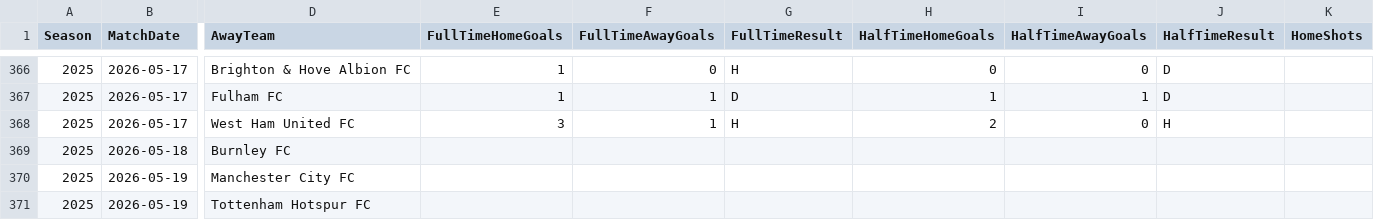
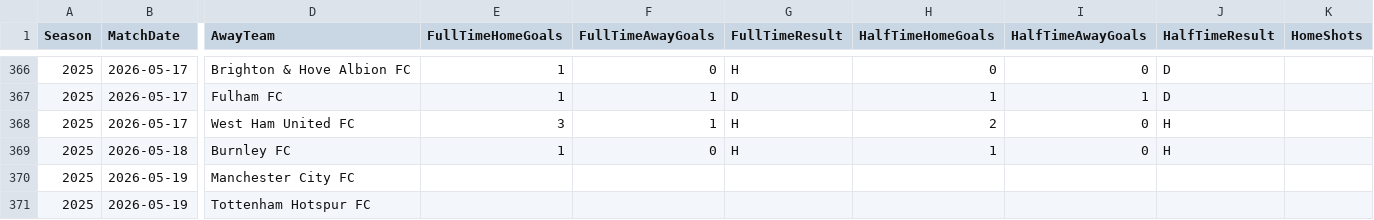
Before and after one commit to jp0617/modelo_predictivo, a CSV file: data/PL_2025_actual.csv, drawn as a sheet; only a part is shown, gaps mark what is left out; the diff names each change by its address in the sheet, - before the commit and + after, or states it on an @@ line.

```diff
--- a/data/PL_2025_actual.csv
+++ b/data/PL_2025_actual.csv
-E369 (FullTimeHomeGoals): (empty)
+E369 (FullTimeHomeGoals): 1
-F369 (FullTimeAwayGoals): (empty)
+F369 (FullTimeAwayGoals): 0
-G369 (FullTimeResult): (empty)
+G369 (FullTimeResult): H
-H369 (HalfTimeHomeGoals): (empty)
+H369 (HalfTimeHomeGoals): 1
-I369 (HalfTimeAwayGoals): (empty)
+I369 (HalfTimeAwayGoals): 0
-J369 (HalfTimeResult): (empty)
+J369 (HalfTimeResult): H
```
